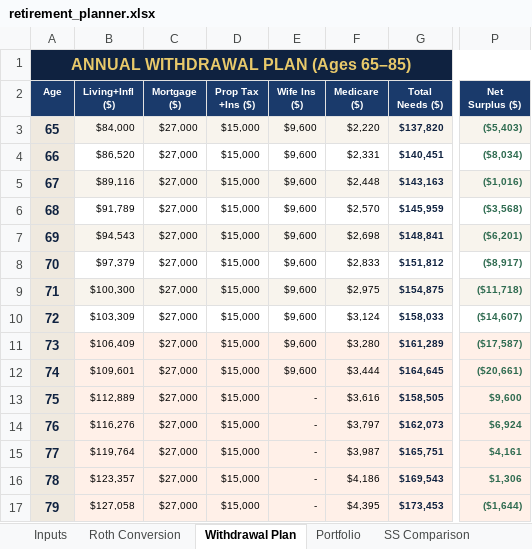
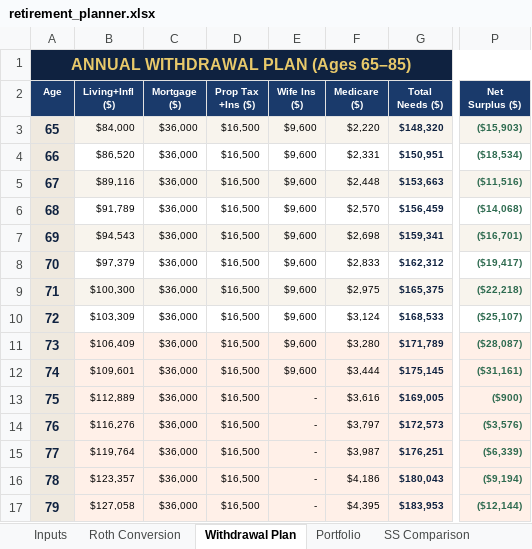
Before and after one commit to pravinkatkamwar/plan, an Excel workbook: retirement_planner.xlsx, sheet Withdrawal Plan, drawn as a sheet; only a part is shown, gaps mark what is left out; values as stored, in another font and other column widths than the file's, no borders; the diff covers the shown part only; the diff names each change by its address in the sheet, - before the commit and + after, or states it on an @@ line.

```diff
--- a/retirement_planner.xlsx (sheet Withdrawal Plan)
+++ b/retirement_planner.xlsx (sheet Withdrawal Plan)
-C3:C17 (Mortgage ($)): $27,000
+C3:C17 (Mortgage ($)): $36,000
-D3:D17 (Prop Tax +Ins ($)): $15,000
+D3:D17 (Prop Tax +Ins ($)): $16,500
-G3 (Total Needs ($)): $137,820
+G3 (Total Needs ($)): $148,320
-P3 (Net Surplus ($)): ($5,403)
+P3 (Net Surplus ($)): ($15,903)
-G4 (Total Needs ($)): $140,451
+G4 (Total Needs ($)): $150,951
-P4 (Net Surplus ($)): ($8,034)
+P4 (Net Surplus ($)): ($18,534)
-G5 (Total Needs ($)): $143,163
+G5 (Total Needs ($)): $153,663
-P5 (Net Surplus ($)): ($1,016)
+P5 (Net Surplus ($)): ($11,516)
-G6 (Total Needs ($)): $145,959
+G6 (Total Needs ($)): $156,459
-P6 (Net Surplus ($)): ($3,568)
+P6 (Net Surplus ($)): ($14,068)
-G7 (Total Needs ($)): $148,841
+G7 (Total Needs ($)): $159,341
-P7 (Net Surplus ($)): ($6,201)
+P7 (Net Surplus ($)): ($16,701)
-G8 (Total Needs ($)): $151,812
+G8 (Total Needs ($)): $162,312
-P8 (Net Surplus ($)): ($8,917)
+P8 (Net Surplus ($)): ($19,417)
-G9 (Total Needs ($)): $154,875
+G9 (Total Needs ($)): $165,375
-P9 (Net Surplus ($)): ($11,718)
+P9 (Net Surplus ($)): ($22,218)
-G10 (Total Needs ($)): $158,033
+G10 (Total Needs ($)): $168,533
-P10 (Net Surplus ($)): ($14,607)
+P10 (Net Surplus ($)): ($25,107)
-G11 (Total Needs ($)): $161,289
+G11 (Total Needs ($)): $171,789
-P11 (Net Surplus ($)): ($17,587)
+P11 (Net Surplus ($)): ($28,087)
-G12 (Total Needs ($)): $164,645
+G12 (Total Needs ($)): $175,145
-P12 (Net Surplus ($)): ($20,661)
+P12 (Net Surplus ($)): ($31,161)
-G13 (Total Needs ($)): $158,505
+G13 (Total Needs ($)): $169,005
-P13 (Net Surplus ($)): $9,600
+P13 (Net Surplus ($)): ($900)
-G14 (Total Needs ($)): $162,073
+G14 (Total Needs ($)): $172,573
-P14 (Net Surplus ($)): $6,924
+P14 (Net Surplus ($)): ($3,576)
-G15 (Total Needs ($)): $165,751
+G15 (Total Needs ($)): $176,251
-P15 (Net Surplus ($)): $4,161
+P15 (Net Surplus ($)): ($6,339)
-G16 (Total Needs ($)): $169,543
+G16 (Total Needs ($)): $180,043
-P16 (Net Surplus ($)): $1,306
+P16 (Net Surplus ($)): ($9,194)
-G17 (Total Needs ($)): $173,453
+G17 (Total Needs ($)): $183,953
-P17 (Net Surplus ($)): ($1,644)
+P17 (Net Surplus ($)): ($12,144)
```
Also changed, not shown: 24 edited cells elsewhere in this sheet, sheet Portfolio, sheet Roth Conversion, sheet Inputs.
